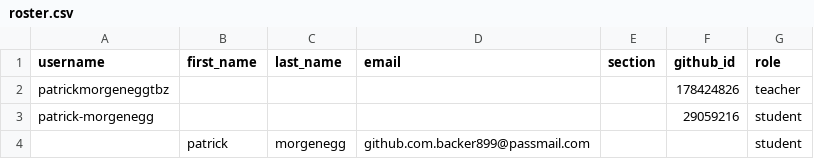
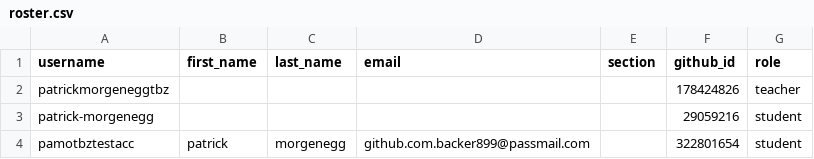
Before and after one commit to tbzdevops/classroom50, a CSV file: itcne-25-project/roster.csv, drawn as a sheet.

Commit message:
[Classroom 50] Sync roster from teams: itcne-25-project

```diff
--- a/itcne-25-project/roster.csv
+++ b/itcne-25-project/roster.csv
@@ -3,2 +3,2 @@ patrickmorgeneggtbz,,,,,178424826,teacher
 patrick-morgenegg,,,,,29059216,student
-,patrick,morgenegg,github.com.backer899@passmail.com,,,student
+pamotbztestacc,patrick,morgenegg,github.com.backer899@passmail.com,,322801654,student
```
